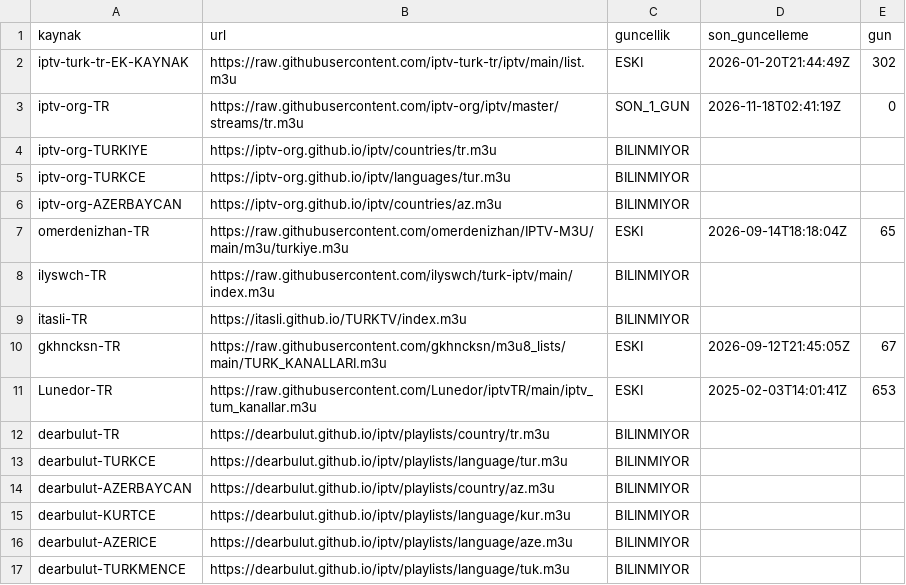
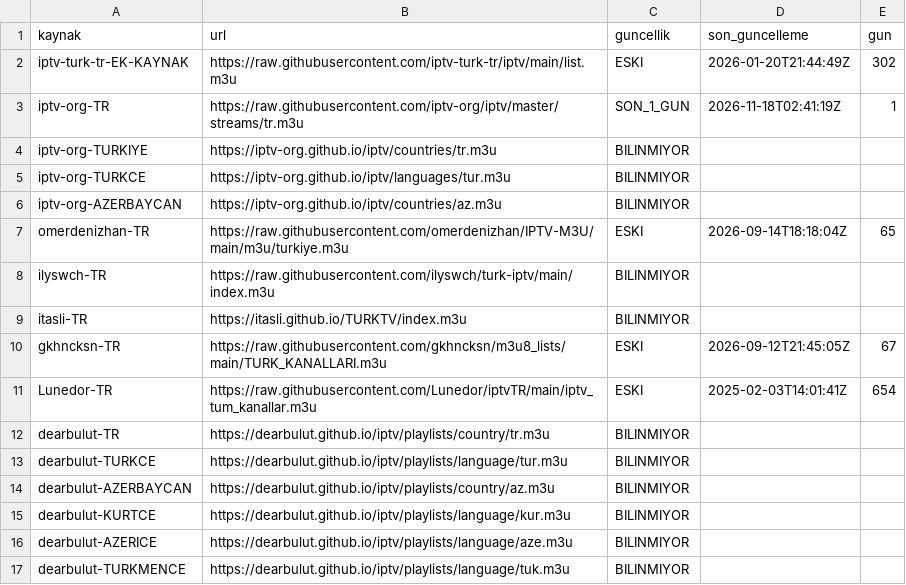
Before and after one commit to Madsc55/madsc-tv, a CSV file: madsc_kesif/kaynak_guncelligi.csv, drawn as a sheet; only a part is shown.

```diff
--- a/madsc_kesif/kaynak_guncelligi.csv
+++ b/madsc_kesif/kaynak_guncelligi.csv
@@ -2,3 +2,3 @@
 iptv-turk-tr-EK-KAYNAK,https://raw.githubusercontent.com/iptv-turk-tr/iptv/main/list.m3u,ESKI,2026-01-20T21:44:49Z,302
-iptv-org-TR,https://raw.githubusercontent.com/iptv-org/iptv/master/streams/tr.m3u,SON_1_GUN,2026-11-18T02:41:19Z,0
+iptv-org-TR,https://raw.githubusercontent.com/iptv-org/iptv/master/streams/tr.m3u,SON_1_GUN,2026-11-18T02:41:19Z,1
 iptv-org-TURKIYE,https://iptv-org.github.io/iptv/countries/tr.m3u,BILINMIYOR,,
@@ -10,3 +10,3 @@ itasli-TR,https://itasli.github.io/TURKTV/index.m3u,BILINMIYOR,,
 gkhncksn-TR,https://raw.githubusercontent.com/gkhncksn/m3u8_lists/main/TURK_KANALLARI.m3u,ESKI,2026-09-12T21:45:05Z,67
-Lunedor-TR,https://raw.githubusercontent.com/Lunedor/iptvTR/main/iptv_tum_kanallar.m3u,ESKI,2025-02-03T14:01:41Z,653
+Lunedor-TR,https://raw.githubusercontent.com/Lunedor/iptvTR/main/iptv_tum_kanallar.m3u,ESKI,2025-02-03T14:01:41Z,654
 dearbulut-TR,https://dearbulut.github.io/iptv/playlists/country/tr.m3u,BILINMIYOR,,
```
Also changed, not shown: madsc_kesif/ana_liste_calismayanlar.csv, madsc_kesif/ana_liste_saglik_raporu.csv, 8 other files.
